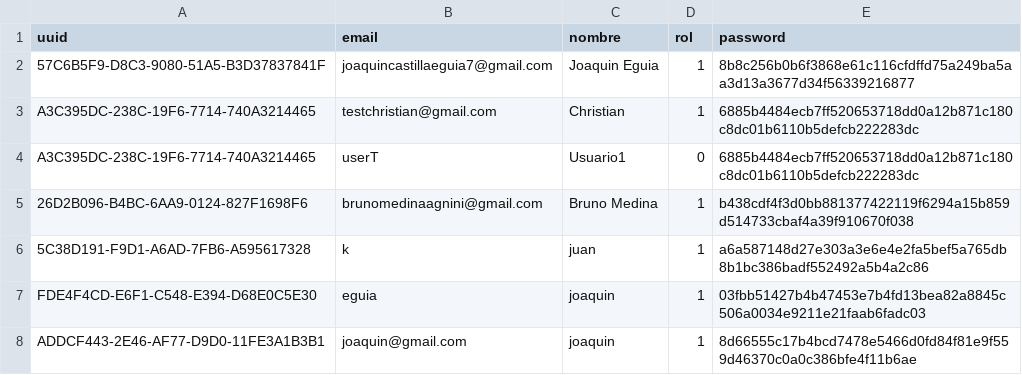
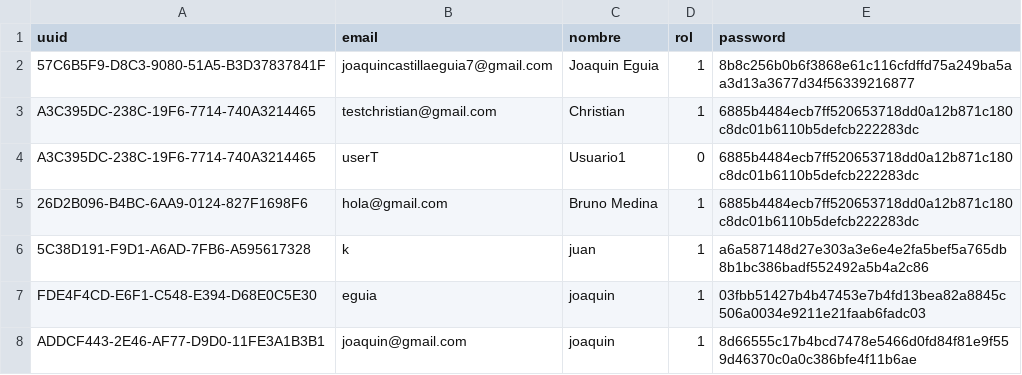
Before and after one commit to nakato156/Sundays-Cli, a CSV file: usuarios.csv, drawn as a sheet.

```diff
--- a/usuarios.csv
+++ b/usuarios.csv
@@ -4,3 +4,3 @@ A3C395DC-238C-19F6-7714-740A3214465,testchristian@gmail.com,Christian,1,6885b448
 A3C395DC-238C-19F6-7714-740A3214465,userT,Usuario1,0,6885b4484ecb7ff520653718dd0a12b871c180c8dc01b6110b5defcb222283dc
-26D2B096-B4BC-6AA9-0124-827F1698F6,brunomedinaagnini@gmail.com,Bruno Medina,1,b438cdf4f3d0bb881377422119f6294a15b859d514733cbaf4a39f910670f038
+26D2B096-B4BC-6AA9-0124-827F1698F6,hola@gmail.com,Bruno Medina,1,6885b4484ecb7ff520653718dd0a12b871c180c8dc01b6110b5defcb222283dc
 5C38D191-F9D1-A6AD-7FB6-A595617328,k,juan,1,a6a587148d27e303a3e6e4e2fa5bef5a765db8b1bc386badf552492a5b4a2c86
```
Also changed, not shown: 7 other files.
